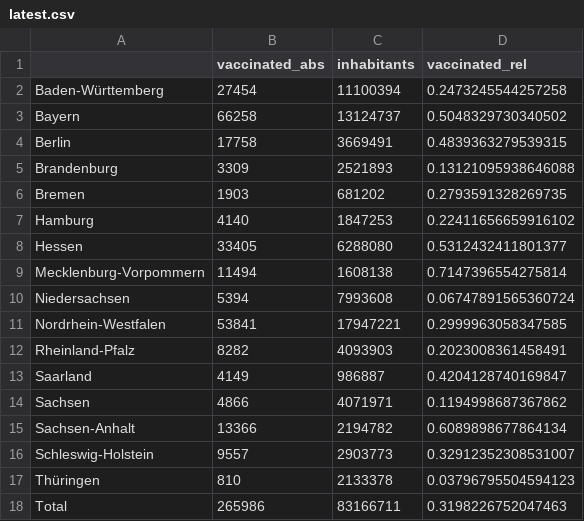
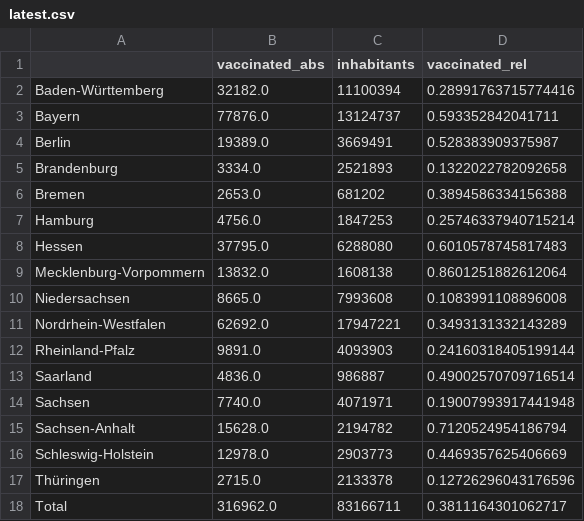
Before and after one commit to henrythier/vax_stats, a CSV file: data/latest.csv, drawn as a sheet.

Commit message:
updated latest csv

```diff
--- a/data/latest.csv
+++ b/data/latest.csv
@@ -1,18 +1,18 @@
 ,vaccinated_abs,inhabitants,vaccinated_rel
-Baden-Württemberg,27454,11100394,0.2473245544257258
-Bayern,66258,13124737,0.5048329730340502
-Berlin,17758,3669491,0.4839363279539315
-Brandenburg,3309,2521893,0.13121095938646088
-Bremen,1903,681202,0.2793591328269735
-Hamburg,4140,1847253,0.22411656659916102
-Hessen,33405,6288080,0.5312432411801377
-Mecklenburg-Vorpommern,11494,1608138,0.7147396554275814
-Niedersachsen,5394,7993608,0.06747891565360724
-Nordrhein-Westfalen,53841,17947221,0.2999963058347585
-Rheinland-Pfalz,8282,4093903,0.2023008361458491
-Saarland,4149,986887,0.4204128740169847
-Sachsen,4866,4071971,0.1194998687367862
-Sachsen-Anhalt,13366,2194782,0.6089898677864134
-Schleswig-Holstein,9557,2903773,0.32912352308531007
-Thüringen,810,2133378,0.03796795504594123
-Total,265986,83166711,0.3198226752047463
+Baden-Württemberg,32182.0,11100394,0.28991763715774416
+Bayern,77876.0,13124737,0.593352842041711
+Berlin,19389.0,3669491,0.528383909375987
+Brandenburg,3334.0,2521893,0.1322022782092658
+Bremen,2653.0,681202,0.3894586334156388
+Hamburg,4756.0,1847253,0.25746337940715214
+Hessen,37795.0,6288080,0.6010578745817483
+Mecklenburg-Vorpommern,13832.0,1608138,0.8601251882612064
+Niedersachsen,8665.0,7993608,0.1083991108896008
+Nordrhein-Westfalen,62692.0,17947221,0.3493131332143289
+Rheinland-Pfalz,9891.0,4093903,0.24160318405199144
+Saarland,4836.0,986887,0.49002570709716514
+Sachsen,7740.0,4071971,0.19007993917441948
+Sachsen-Anhalt,15628.0,2194782,0.7120524954186794
+Schleswig-Holstein,12978.0,2903773,0.4469357625406669
+Thüringen,2715.0,2133378,0.12726296043176596
+Total,316962.0,83166711,0.3811164301062717
```
